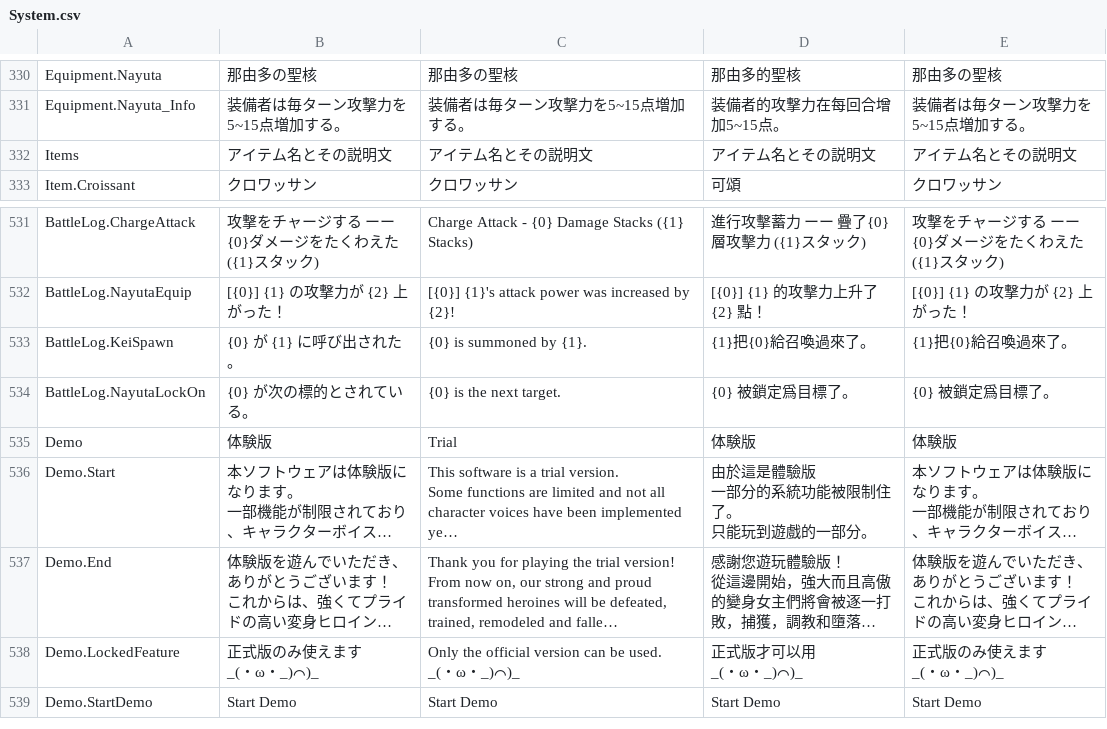
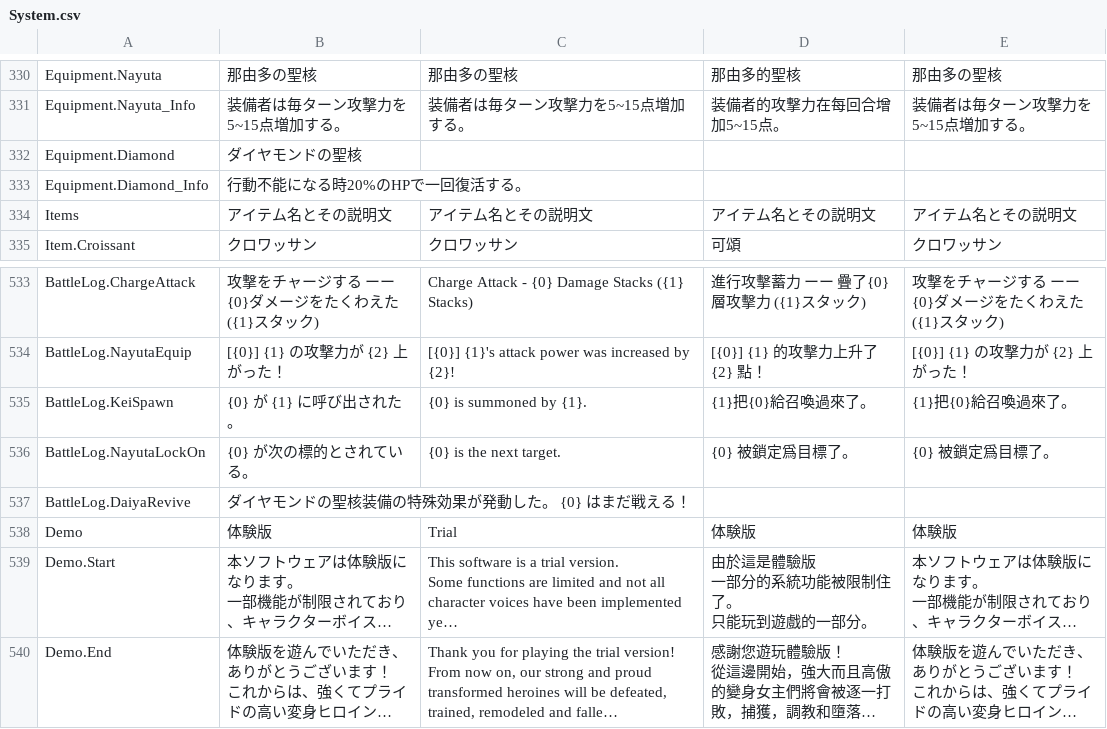
Before and after one commit to maryphun/magicheroines, a CSV file: Assets/Resources/LocalizationSheet/System.csv, drawn as a sheet; only a part is shown, gaps mark what is left out; the shorter side is filled out with more unchanged rows; long unchanged cells end in ….

```diff
--- a/Assets/Resources/LocalizationSheet/System.csv
+++ b/Assets/Resources/LocalizationSheet/System.csv
@@ -366,2 +366,4 @@ Equipment.Nayuta,那由多の聖核,那由多の聖核,那由多的聖核,那由
 Equipment.Nayuta_Info,装備者は毎ターン攻撃力を5~15点増加する。,装備者は毎ターン攻撃力を5~15点増加する。,装備者的攻撃力在每回合增加5~15点。,装備者は毎ターン攻撃力を5~15点増加する。
+Equipment.Diamond,ダイヤモンドの聖核,,,
+Equipment.Diamond_Info,行動不能になる時20%のHPで一回復活する。,,,
 Items,アイテム名とその説明文,アイテム名とその説明文,アイテム名とその説明文,アイテム名とその説明文
@@ -641,2 +643,3 @@ BattleLog.KeiSpawn,{0} が {1} に呼び出された。,{0} is summoned by {1}.,
 BattleLog.NayutaLockOn,{0} が次の標的とされている。,{0} is the next target.,{0} 被鎖定爲目標了。,{0} 被鎖定爲目標了。
+BattleLog.DaiyaRevive,ダイヤモンドの聖核装備の特殊効果が発動した。　{0} はまだ戦える！,,,
 Demo,体験版,Trial,体験版,体験版
```
Also changed, not shown: 9 other files.
